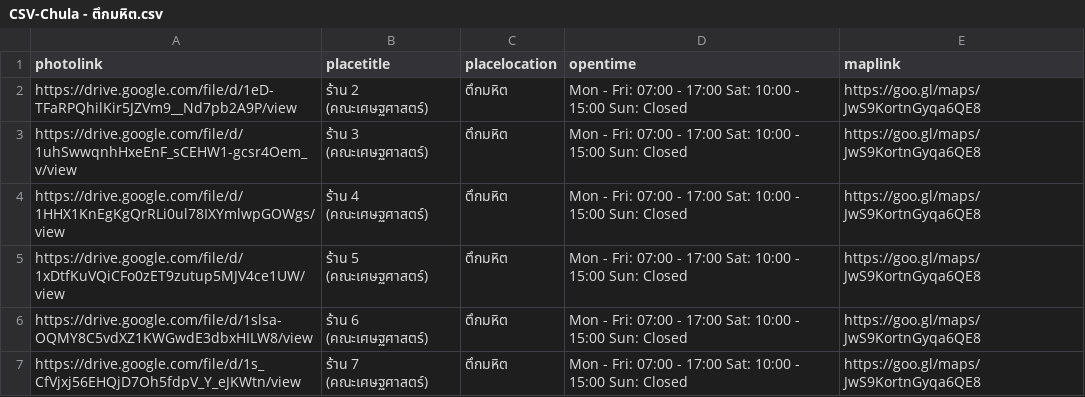
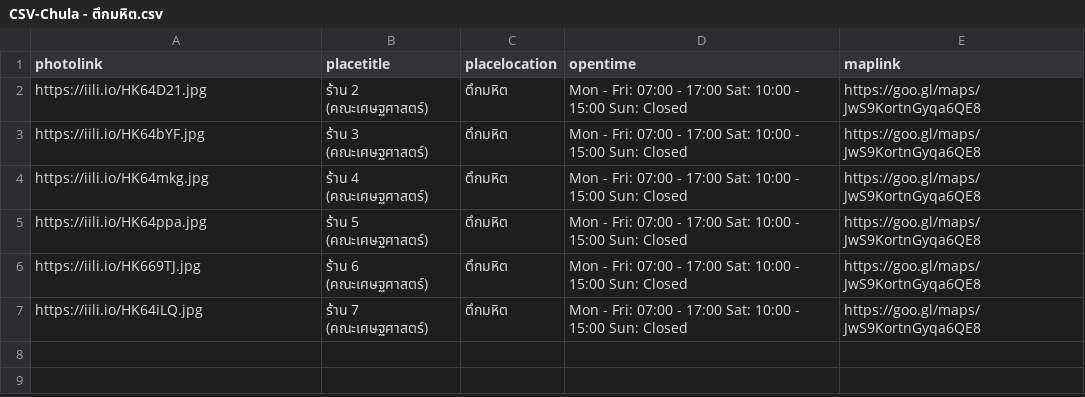
Before and after one commit to Sunnyinbush/kinraideemvp, a CSV file: CSV-Chula - ตึกมหิต.csv, drawn as a sheet.

```diff
--- a/CSV-Chula - ตึกมหิต.csv
+++ b/CSV-Chula - ตึกมหิต.csv
@@ -1,7 +1,7 @@
 photolink,placetitle,placelocation,opentime,maplink
-https://drive.google.com/file/d/1eD-TFaRPQhilKir5JZVm9__Nd7pb2A9P/view,ร้าน 2 (คณะเศษฐศาสตร์),ตึกมหิต,"Mon - Fri: 07:00 - 17:00 Sat: 10:00 - 15:00 Sun: Closed",https://goo.gl/maps/JwS9KortnGyqa6QE8
-https://drive.google.com/file/d/1uhSwwqnhHxeEnF_sCEHW1-gcsr4Oem_v/view,ร้าน 3 (คณะเศษฐศาสตร์),ตึกมหิต,"Mon - Fri: 07:00 - 17:00 Sat: 10:00 - 15:00 Sun: Closed",https://goo.gl/maps/JwS9KortnGyqa6QE8
-https://drive.google.com/file/d/1HHX1KnEgKgQrRLi0ul78IXYmlwpGOWgs/view,ร้าน 4 (คณะเศษฐศาสตร์),ตึกมหิต,"Mon - Fri: 07:00 - 17:00 Sat: 10:00 - 15:00 Sun: Closed",https://goo.gl/maps/JwS9KortnGyqa6QE8
-https://drive.google.com/file/d/1xDtfKuVQiCFo0zET9zutup5MJV4ce1UW/view,ร้าน 5 (คณะเศษฐศาสตร์),ตึกมหิต,"Mon - Fri: 07:00 - 17:00 Sat: 10:00 - 15:00 Sun: Closed",https://goo.gl/maps/JwS9KortnGyqa6QE8
-https://drive.google.com/file/d/1slsa-OQMY8C5vdXZ1KWGwdE3dbxHILW8/view,ร้าน 6 (คณะเศษฐศาสตร์),ตึกมหิต,"Mon - Fri: 07:00 - 17:00 Sat: 10:00 - 15:00 Sun: Closed",https://goo.gl/maps/JwS9KortnGyqa6QE8
-https://drive.google.com/file/d/1s_CfVjxj56EHQjD7Oh5fdpV_Y_eJKWtn/view,ร้าน 7 (คณะเศษฐศาสตร์),ตึกมหิต,"Mon - Fri: 07:00 - 17:00 Sat: 10:00 - 15:00 Sun: Closed",https://goo.gl/maps/JwS9KortnGyqa6QE8
+https://iili.io/HK64D21.jpg,ร้าน 2 (คณะเศษฐศาสตร์),ตึกมหิต,"Mon - Fri: 07:00 - 17:00 Sat: 10:00 - 15:00 Sun: Closed",https://goo.gl/maps/JwS9KortnGyqa6QE8
+https://iili.io/HK64bYF.jpg,ร้าน 3 (คณะเศษฐศาสตร์),ตึกมหิต,"Mon - Fri: 07:00 - 17:00 Sat: 10:00 - 15:00 Sun: Closed",https://goo.gl/maps/JwS9KortnGyqa6QE8
+https://iili.io/HK64mkg.jpg,ร้าน 4 (คณะเศษฐศาสตร์),ตึกมหิต,"Mon - Fri: 07:00 - 17:00 Sat: 10:00 - 15:00 Sun: Closed",https://goo.gl/maps/JwS9KortnGyqa6QE8
+https://iili.io/HK64ppa.jpg,ร้าน 5 (คณะเศษฐศาสตร์),ตึกมหิต,"Mon - Fri: 07:00 - 17:00 Sat: 10:00 - 15:00 Sun: Closed",https://goo.gl/maps/JwS9KortnGyqa6QE8
+https://iili.io/HK669TJ.jpg,ร้าน 6 (คณะเศษฐศาสตร์),ตึกมหิต,"Mon - Fri: 07:00 - 17:00 Sat: 10:00 - 15:00 Sun: Closed",https://goo.gl/maps/JwS9KortnGyqa6QE8
+https://iili.io/HK64iLQ.jpg,ร้าน 7 (คณะเศษฐศาสตร์),ตึกมหิต,"Mon - Fri: 07:00 - 17:00 Sat: 10:00 - 15:00 Sun: Closed",https://goo.gl/maps/JwS9KortnGyqa6QE8
```
Also changed, not shown: CSV-Chula - Icanteen.csv, CSV-Chula - คณะอักษร.csv, 6 other files.
